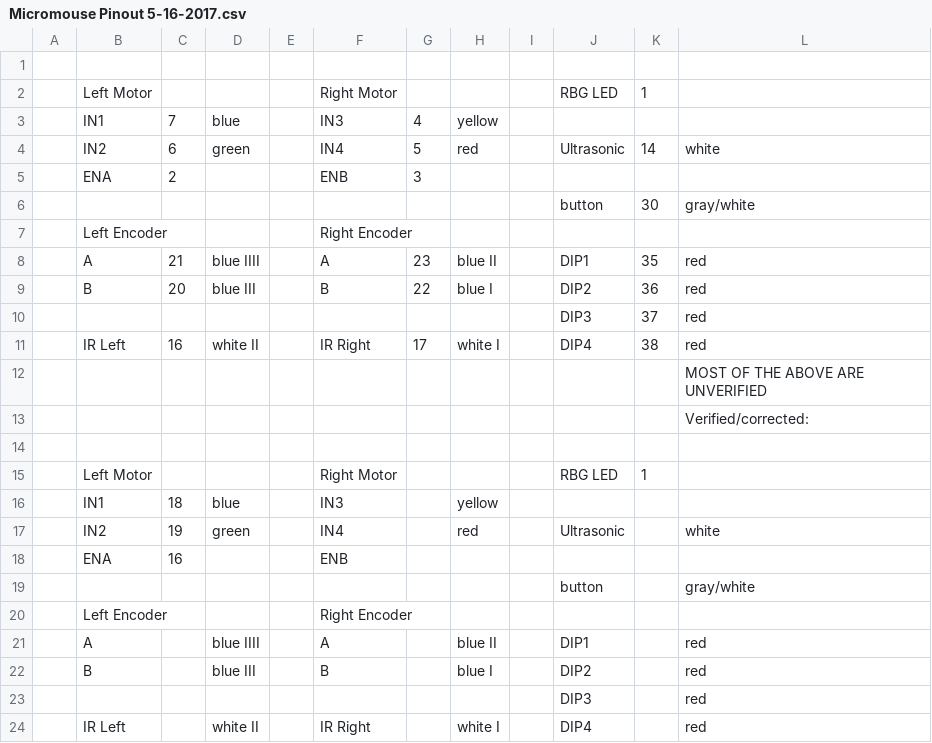
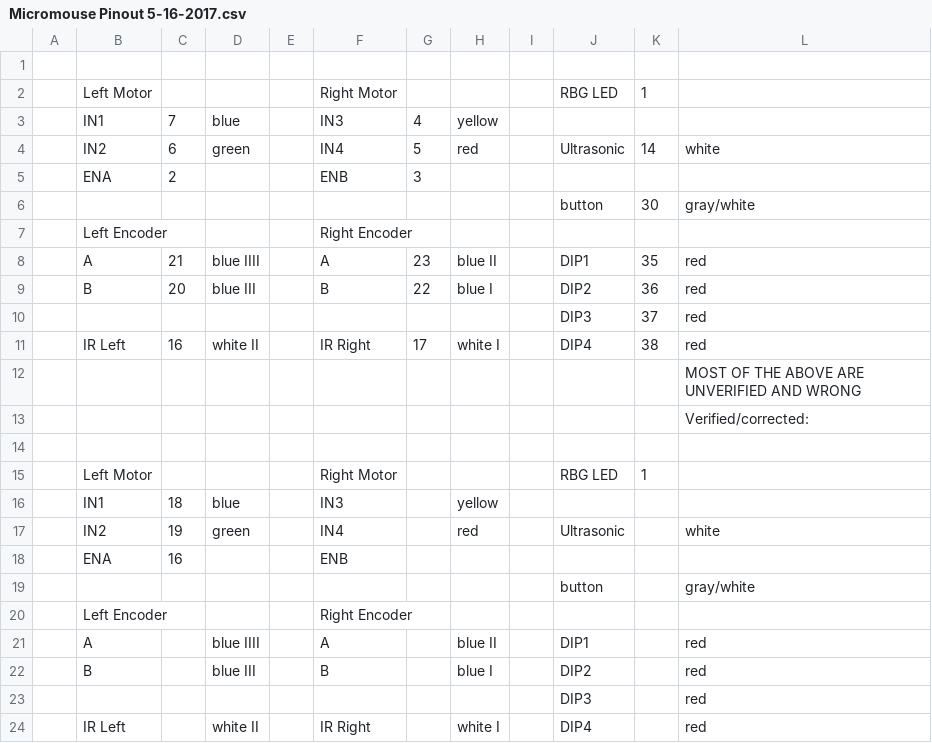
Before and after one commit to DavisRoboticsClub/MicroMouse2022, a CSV file: docs/Micromouse Pinout 5-16-2017.csv, drawn as a sheet.

Commit message:
Update Micromouse Pinout 5-16-2017.csv

```diff
--- a/docs/Micromouse Pinout 5-16-2017.csv
+++ b/docs/Micromouse Pinout 5-16-2017.csv
@@ -11,3 +11,3 @@
 ,IR Left,16,white II,,IR Right,17,white I,,DIP4,38,red
-,,,,,,,,,,,MOST OF THE ABOVE ARE UNVERIFIED
+,,,,,,,,,,,MOST OF THE ABOVE ARE UNVERIFIED AND WRONG
 ,,,,,,,,,,,Verified/corrected:
```
